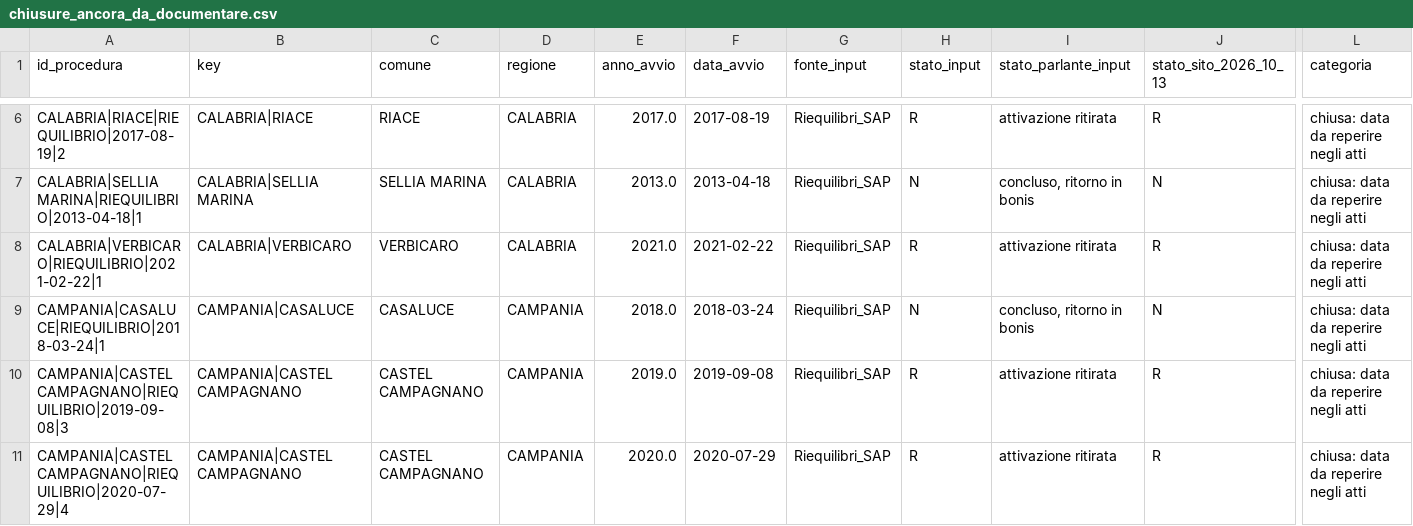
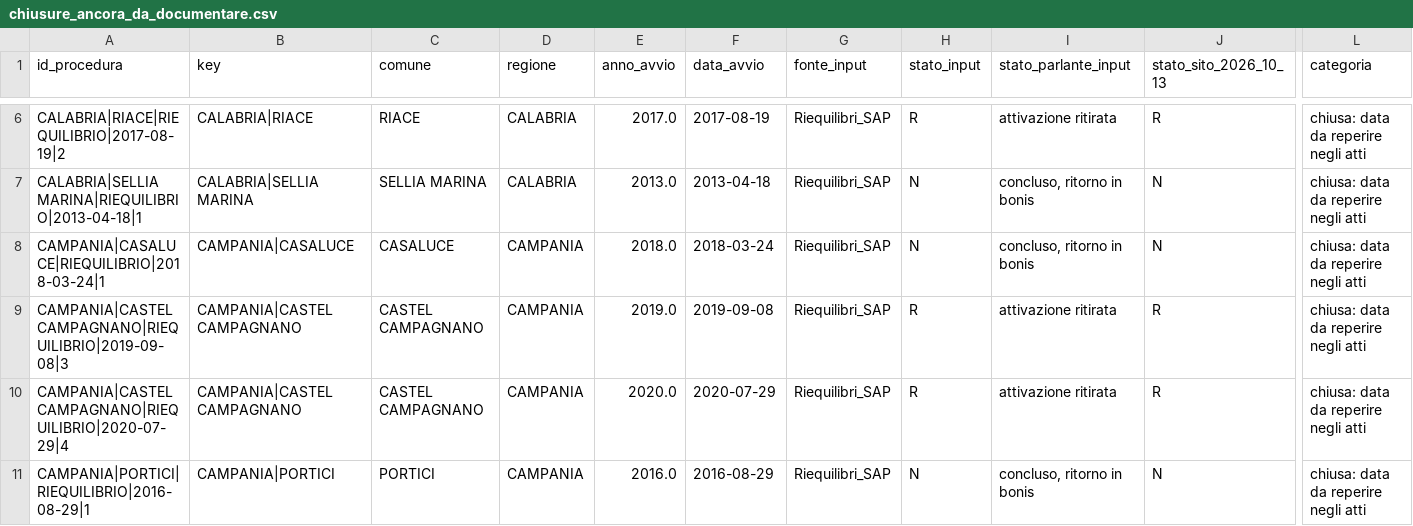
Before and after one commit to ricmazza2000/tesi, a CSV file: ricerca_riequilibri/chiusure_ancora_da_documentare.csv, drawn as a sheet; only a part is shown, gaps mark what is left out; the shorter side is filled out with more unchanged rows; rows hold the shown columns only; the diff names each change by its address in the sheet, - before the commit and + after, or states it on an @@ line.

```diff
--- a/ricerca_riequilibri/chiusure_ancora_da_documentare.csv
+++ b/ricerca_riequilibri/chiusure_ancora_da_documentare.csv
-row 8: CALABRIA|VERBICARO|RIEQUILIBRIO|2021-02-22|1 | CALABRIA|VERBICARO | VERBICARO | CALABRIA | 2021.0 | 2021-02-22 | Riequilibri_SAP | R | attivazione ritirata | R | chiusa: data da reperire negli atti
```
Also changed, not shown: ricerca_riequilibri/registro_ricerca_completo.csv, 23 other files.
